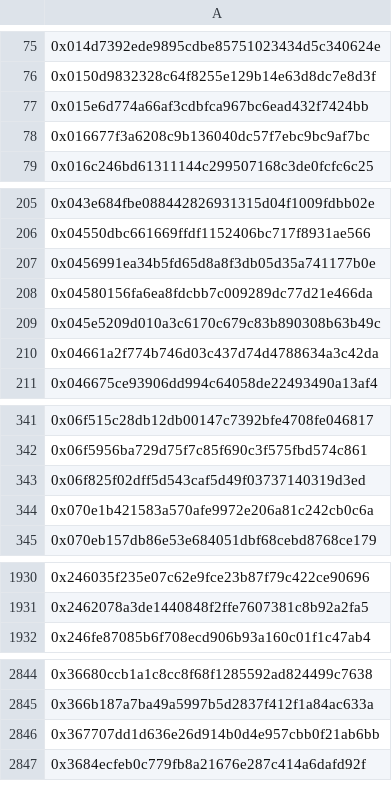
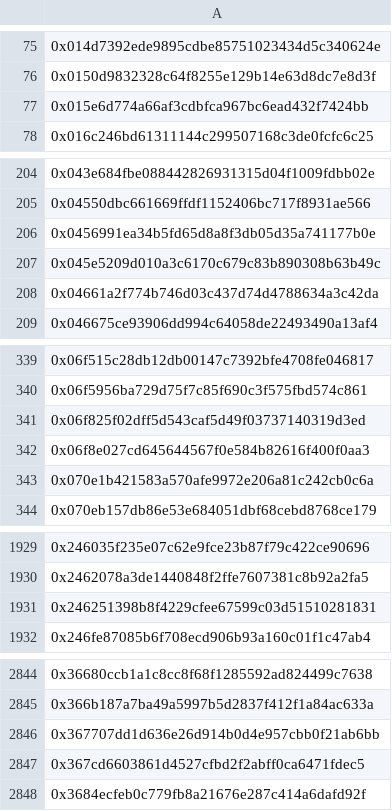
Before and after one commit to hop-protocol/hop-airdrop, a CSV file: src/data/eliminatedSybilAttackers.csv, drawn as a sheet; only a part is shown, gaps mark what is left out; removed rows and columns are numbered as before the commit, all else as after; the diff covers the shown part only; the diff names each change by its address in the sheet, - before the commit and + after, or states it on an @@ line.

```diff
--- a/src/data/eliminatedSybilAttackers.csv
+++ b/src/data/eliminatedSybilAttackers.csv
-row 78: 0x016677f3a6208c9b136040dc57f7ebc9bc9af7bc
-row 208: 0x04580156fa6ea8fdcbb7c009289dc77d21e466da
+row 342: 0x06f8e027cd645644567f0e584b82616f400f0aa3
+row 1931: 0x246251398b8f4229cfee67599c03d51510281831
+row 2847: 0x367cd6603861d4527cfbd2f2abff0ca6471fdec5
```
Also changed, not shown: 11 added rows and 11 removed rows elsewhere in this file, 4 other files.
